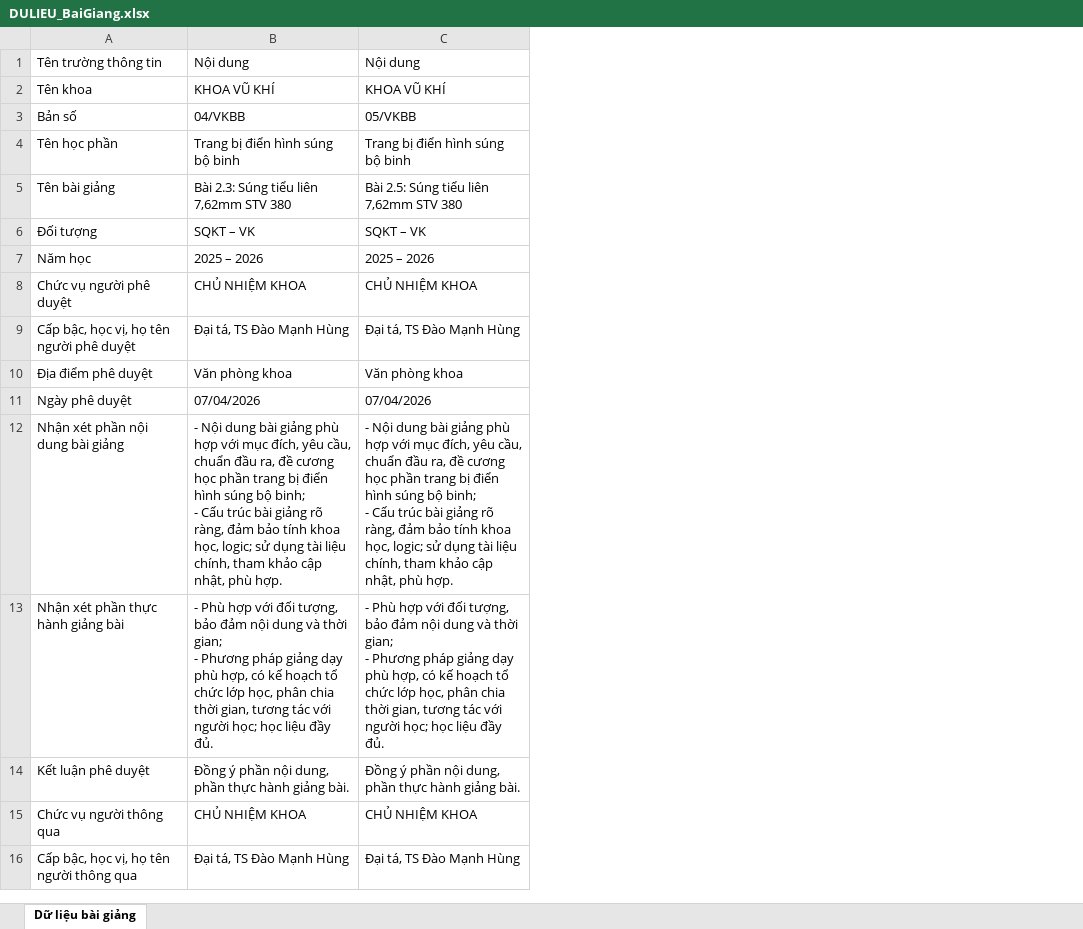
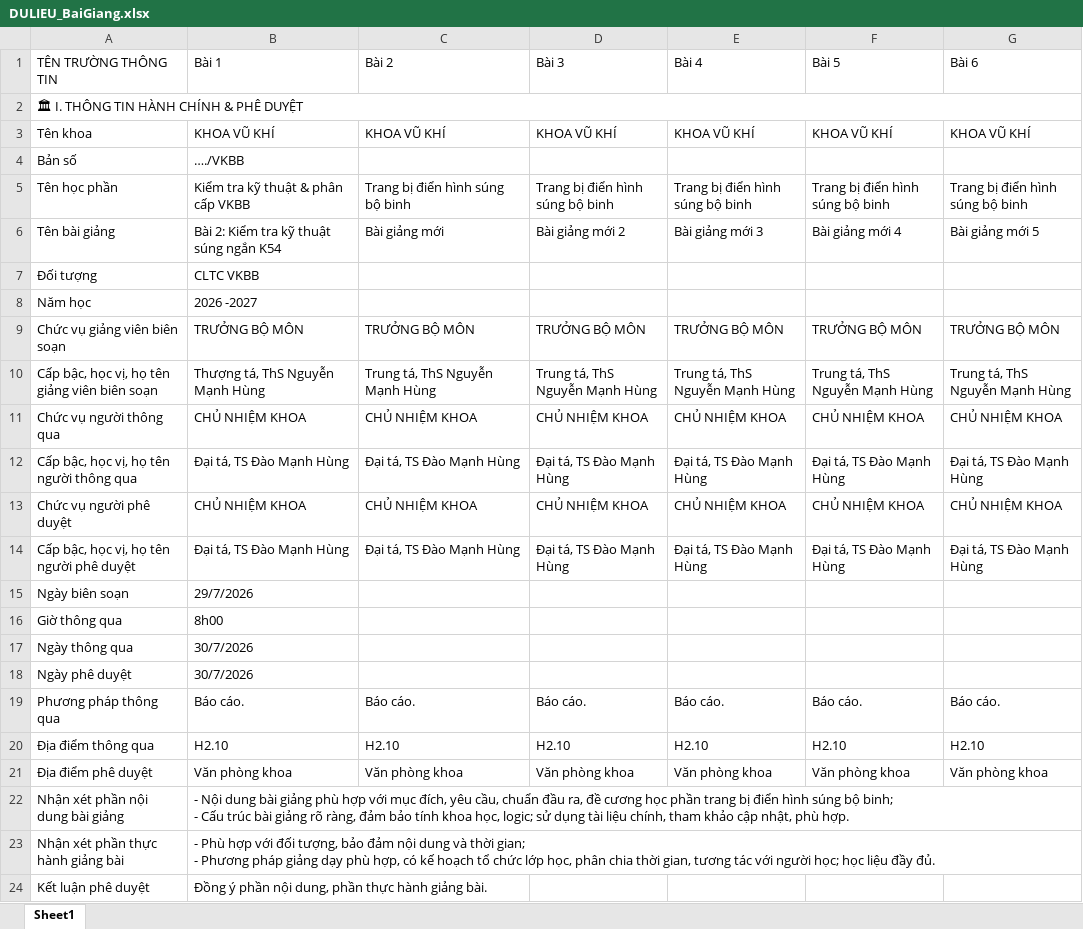
Before and after one commit to baotapsamac/AppBGM, an Excel workbook: sample/DULIEU_BaiGiang.xlsx, sheet Sheet1, drawn as a sheet; only a part is shown; values as stored, in another font and other column widths than the file's, no cell formats; removed rows and columns are numbered as before the commit, all else as after; ↵ is a line break in a cell; the diff covers the shown part only; the diff names each change by its address in the sheet, - before the commit and + after, or states it on an @@ line.

Commit message:
v1.6: Synchronized updated sample Excel/Docx fields, unified native file dialogs to AppBGM_Data, auto-wrap lecture tabs with active expand and Matrix view refresh on Excel load

```diff
--- a/sample/DULIEU_BaiGiang.xlsx (sheet Sheet1)
+++ b/sample/DULIEU_BaiGiang.xlsx (sheet Sheet1)
-sheet tab: Dữ liệu bài giảng
+sheet tab: Sheet1
+column D, rows 3-6: KHOA VŨ KHÍ |  | Trang bị điển hình súng bộ binh | Bài giảng mới 2; rows 13-14: CHỦ NHIỆM KHOA | Đại tá, TS Đào Mạnh Hùng; row 21: Văn phòng khoa
+column E, rows 3-6: KHOA VŨ KHÍ |  | Trang bị điển hình súng bộ binh | Bài giảng mới 3; rows 13-14: CHỦ NHIỆM KHOA | Đại tá, TS Đào Mạnh Hùng; row 21: Văn phòng khoa
+column F, rows 3-6: KHOA VŨ KHÍ |  | Trang bị điển hình súng bộ binh | Bài giảng mới 4; rows 13-14: CHỦ NHIỆM KHOA | Đại tá, TS Đào Mạnh Hùng; row 21: Văn phòng khoa
+column G, rows 3-6: KHOA VŨ KHÍ |  | Trang bị điển hình súng bộ binh | Bài giảng mới 5; rows 13-14: CHỦ NHIỆM KHOA | Đại tá, TS Đào Mạnh Hùng; row 21: Văn phòng khoa
-row 1: Tên trường thông tin | Nội dung | Nội dung
+row 1: TÊN TRƯỜNG THÔNG TIN | Bài 1 | Bài 2 | Bài 3 | Bài 4 | Bài 5 | Bài 6
+row 2: 🏛 I. THÔNG TIN HÀNH CHÍNH & PHÊ DUYỆT
-B4: 04/VKBB
+B4: …./VKBB
-C4: 05/VKBB
+C4: (empty)
-B5: Trang bị điển hình súng bộ binh
+B5: Kiểm tra kỹ thuật & phân cấp VKBB
-B6: Bài 2.3: Súng tiểu liên 7,62mm STV 380
+B6: Bài 2: Kiểm tra kỹ thuật súng ngắn K54
-C6: Bài 2.5: Súng tiểu liên 7,62mm STV 380
+C6: Bài giảng mới
-B7: SQKT – VK
+B7: CLTC VKBB
-C7: SQKT – VK
+C7: (empty)
-B8: 2025 – 2026
+B8: 2026 -2027
-C8: 2025 – 2026
+C8: (empty)
@@ row 21 moved to row 9: Chức vụ giảng viên biên soạn @@
+row 10: Cấp bậc, học vị, họ tên giảng viên biên soạn | Thượng tá, ThS Nguyễn Mạnh Hùng | Trung tá, ThS Nguyễn Mạnh Hùng | Trung tá, ThS Nguyễn Mạnh Hùng | Trung tá, ThS Nguyễn Mạnh Hùng | Trung tá, ThS Nguyễn Mạnh Hùng | Trung tá, ThS Nguyễn Mạnh Hùng
@@ row 15 moved to row 11: Chức vụ người thông qua @@
@@ row 16 moved to row 12: Cấp bậc, học vị, họ tên người thông qua @@
+row 15: Ngày biên soạn | 29/7/2026
+row 16: Giờ thông qua | 8h00
+row 17: Ngày thông qua | 30/7/2026
+row 18: Ngày phê duyệt | 30/7/2026
+row 19: Phương pháp thông qua | Báo cáo. | Báo cáo. | Báo cáo. | Báo cáo. | Báo cáo. | Báo cáo.
@@ row 18 moved to row 20: Địa điểm thông qua @@
-row 11: Ngày phê duyệt | 07/04/2026 | 07/04/2026
-C22: - Nội dung bài giảng phù hợp với mục đích, yêu cầu, chuẩn đầu ra, đề cương học phần trang bị điển hình súng bộ binh; ↵ - Cấu trúc bài giảng rõ ràng, đảm bảo tính khoa học, logic; sử dụng tài liệu chính, tham khảo cập nhật, phù hợp.
+C22: (empty)
-C23: - Phù hợp với đối tượng, bảo đảm nội dung và thời gian; ↵ - Phương pháp giảng dạy phù hợp, có kế hoạch tổ chức lớp học, phân chia thời gian, tương tác với người học; học liệu đầy đủ.
+C23: (empty)
-C24: Đồng ý phần nội dung, phần thực hành giảng bài.
+C24: (empty)
```
Also changed, not shown: 5 added rows, 8 removed rows and 28 edited cells elsewhere in this sheet, cell formats, 6 other files.
